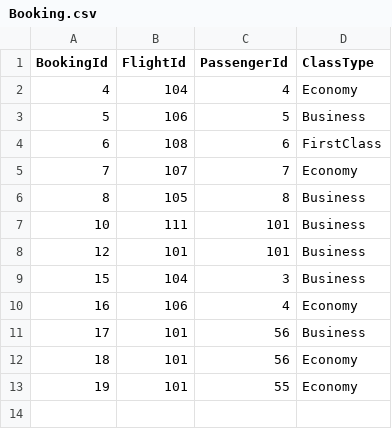
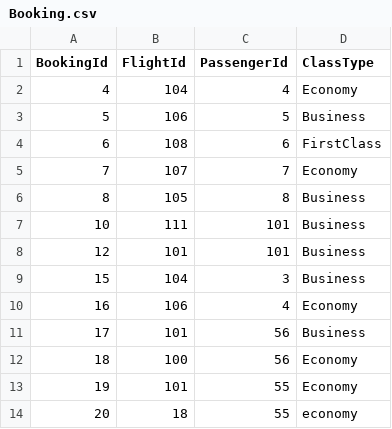
Before and after one commit to MohammadKhamalan/Airport-Ticket-Booking, a CSV file: Data/Booking.csv, drawn as a sheet.

Commit message:
Implement The Console Page For Passengers and Managers

```diff
--- a/Data/Booking.csv
+++ b/Data/Booking.csv
@@ -11,3 +11,4 @@ BookingId,FlightId,PassengerId,ClassType
 17,101,56,Business
-18,101,56,Economy
+18,100,56,Economy
 19,101,55,Economy
+20,18,55,economy
```
Also changed, not shown: 7 other files.
